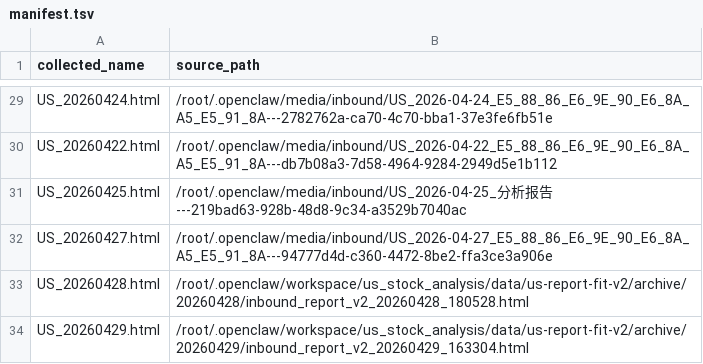
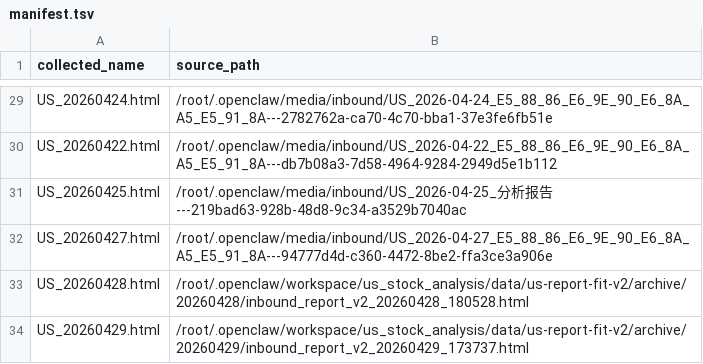
Before and after one commit to fjc523/us_stock_data, a TSV file: manifest.tsv, drawn as a sheet; only a part is shown, gaps mark what is left out.

Commit message:
update 2026-04-29 US analysis report archive

```diff
--- a/manifest.tsv
+++ b/manifest.tsv
@@ -33,2 +33,2 @@ US_20260427.html	/root/.openclaw/media/inbound/US_2026-04-27_E5_88_86_E6_9E_90_E
 US_20260428.html	/root/.openclaw/workspace/us_stock_analysis/data/us-report-fit-v2/archive/20260428/inbound_report_v2_20260428_180528.html
-US_20260429.html	/root/.openclaw/workspace/us_stock_analysis/data/us-report-fit-v2/archive/20260429/inbound_report_v2_20260429_163304.html
+US_20260429.html	/root/.openclaw/workspace/us_stock_analysis/data/us-report-fit-v2/archive/20260429/inbound_report_v2_20260429_173737.html
```
Also changed, not shown: 1 other file.
